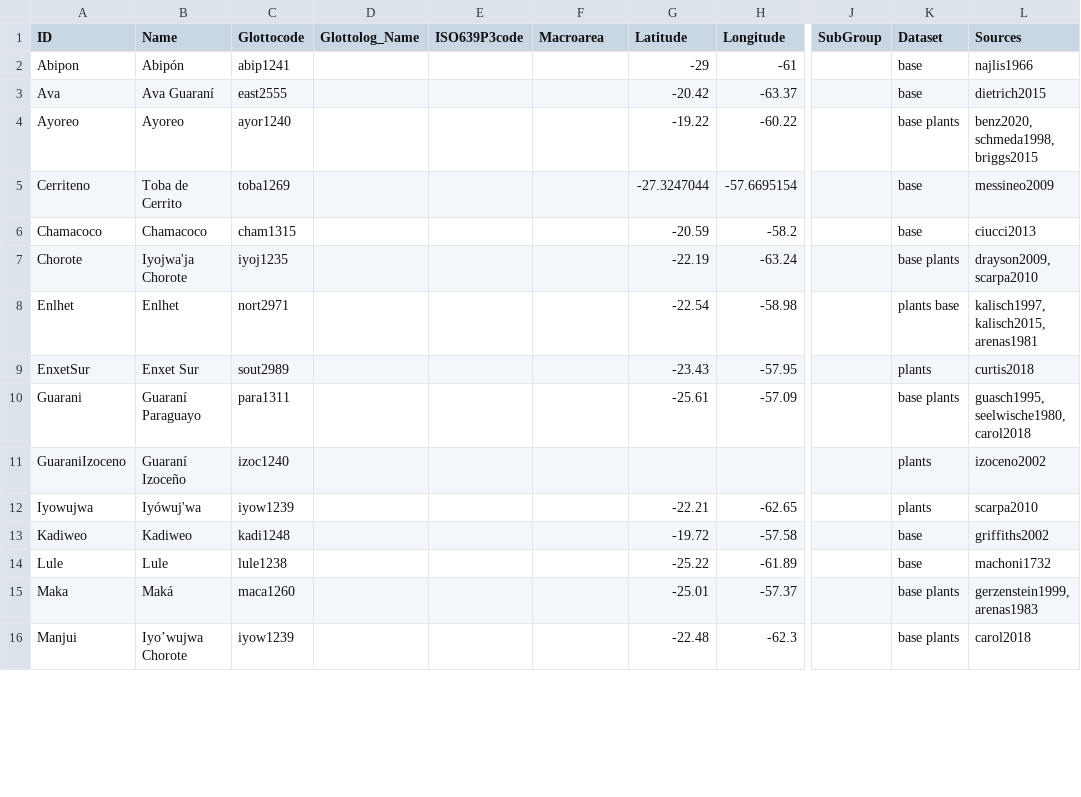
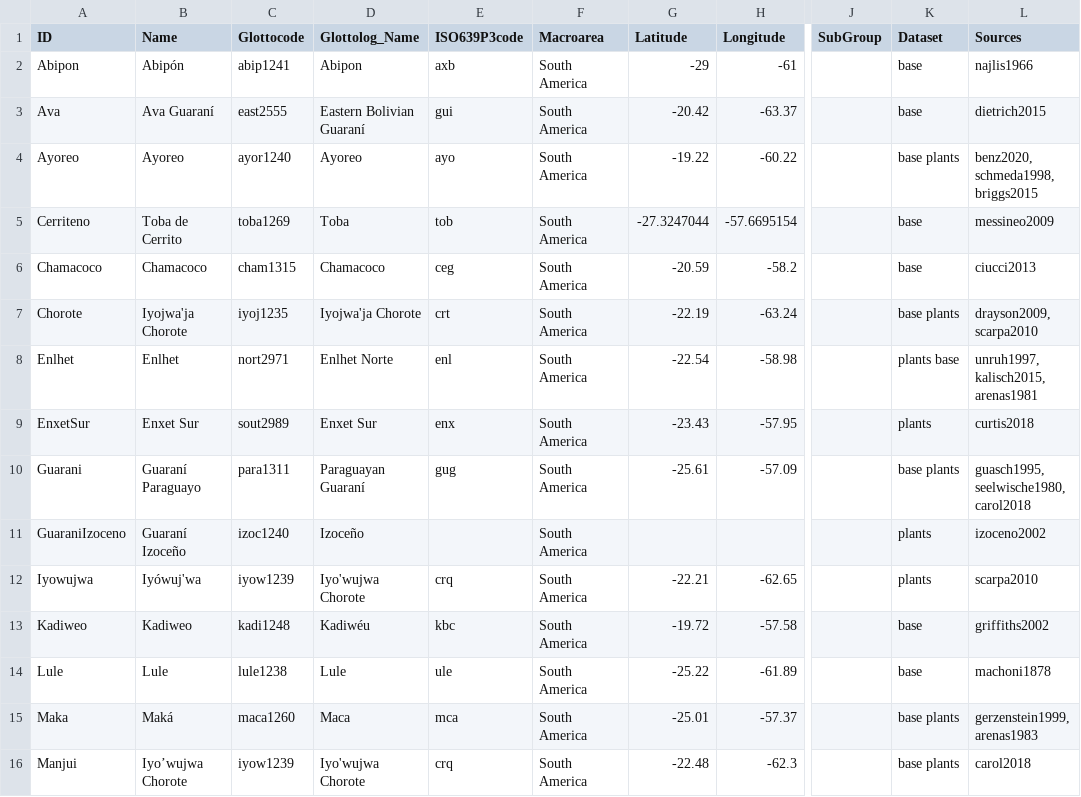
Before and after one commit to lexibank/chacolanguages, a CSV file: cldf/languages.csv, drawn as a sheet; only a part is shown, gaps mark what is left out; the diff covers the shown part only; the diff names each change by its address in the sheet, - before the commit and + after, or states it on an @@ line.

```diff
--- a/cldf/languages.csv
+++ b/cldf/languages.csv
-D2 (Glottolog_Name): (empty)
+D2 (Glottolog_Name): Abipon
-E2 (ISO639P3code): (empty)
+E2 (ISO639P3code): axb
-F2:F16 (Macroarea): (empty)
+F2:F16 (Macroarea): South America
-D3 (Glottolog_Name): (empty)
+D3 (Glottolog_Name): Eastern Bolivian Guaraní
-E3 (ISO639P3code): (empty)
+E3 (ISO639P3code): gui
-D4 (Glottolog_Name): (empty)
+D4 (Glottolog_Name): Ayoreo
-E4 (ISO639P3code): (empty)
+E4 (ISO639P3code): ayo
-D5 (Glottolog_Name): (empty)
+D5 (Glottolog_Name): Toba
-E5 (ISO639P3code): (empty)
+E5 (ISO639P3code): tob
-D6 (Glottolog_Name): (empty)
+D6 (Glottolog_Name): Chamacoco
-E6 (ISO639P3code): (empty)
+E6 (ISO639P3code): ceg
-D7 (Glottolog_Name): (empty)
+D7 (Glottolog_Name): Iyojwa'ja Chorote
-E7 (ISO639P3code): (empty)
+E7 (ISO639P3code): crt
-D8 (Glottolog_Name): (empty)
+D8 (Glottolog_Name): Enlhet Norte
-E8 (ISO639P3code): (empty)
+E8 (ISO639P3code): enl
-L8 (Sources): kalisch1997, kalisch2015, arenas1981
+L8 (Sources): unruh1997, kalisch2015, arenas1981
-D9 (Glottolog_Name): (empty)
+D9 (Glottolog_Name): Enxet Sur
-E9 (ISO639P3code): (empty)
+E9 (ISO639P3code): enx
-D10 (Glottolog_Name): (empty)
+D10 (Glottolog_Name): Paraguayan Guaraní
-E10 (ISO639P3code): (empty)
+E10 (ISO639P3code): gug
-D11 (Glottolog_Name): (empty)
+D11 (Glottolog_Name): Izoceño
-D12 (Glottolog_Name): (empty)
+D12 (Glottolog_Name): Iyo'wujwa Chorote
-E12 (ISO639P3code): (empty)
+E12 (ISO639P3code): crq
-D13 (Glottolog_Name): (empty)
+D13 (Glottolog_Name): Kadiwéu
-E13 (ISO639P3code): (empty)
+E13 (ISO639P3code): kbc
-D14 (Glottolog_Name): (empty)
+D14 (Glottolog_Name): Lule
-E14 (ISO639P3code): (empty)
+E14 (ISO639P3code): ule
-L14 (Sources): machoni1732
+L14 (Sources): machoni1878
-D15 (Glottolog_Name): (empty)
+D15 (Glottolog_Name): Maca
-E15 (ISO639P3code): (empty)
+E15 (ISO639P3code): mca
-D16 (Glottolog_Name): (empty)
+D16 (Glottolog_Name): Iyo'wujwa Chorote
-E16 (ISO639P3code): (empty)
+E16 (ISO639P3code): crq
```
Also changed, not shown: 32 edited cells elsewhere in this file, cldf/forms.csv, etc/languages.tsv, 9 other files.
